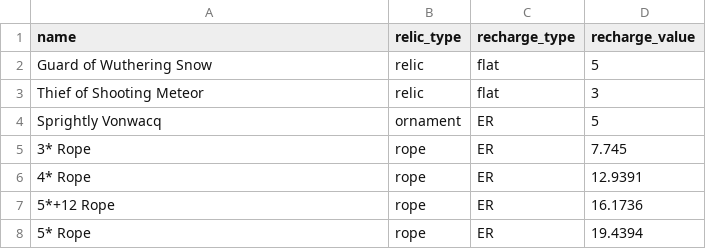
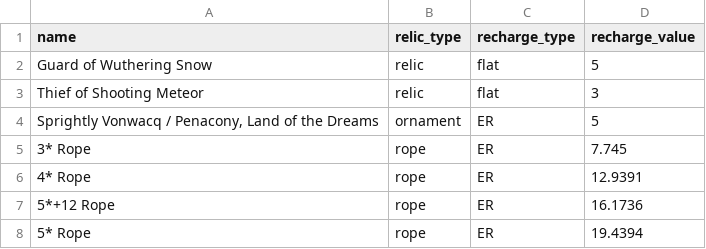
Before and after one commit to djordje-kalojevic/HSR-Optimal-Rotation-Calculator, a CSV file: data/relics.csv, drawn as a sheet.

```diff
--- a/data/relics.csv
+++ b/data/relics.csv
@@ -3,3 +3,3 @@ Guard of Wuthering Snow,relic,flat,5
 Thief of Shooting Meteor,relic,flat,3
-Sprightly Vonwacq,ornament,ER,5
+"Sprightly Vonwacq / Penacony, Land of the Dreams",ornament,ER,5
 3* Rope,rope,ER,7.745
```
Also changed, not shown: data/characters.csv, data/eidolons.csv, 44 other files.
